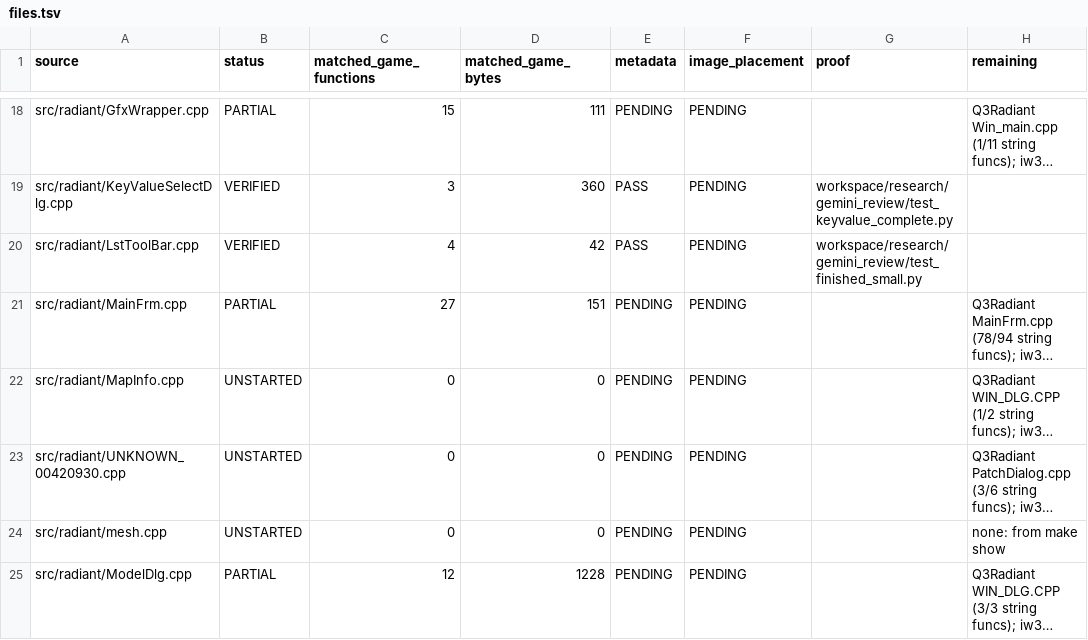
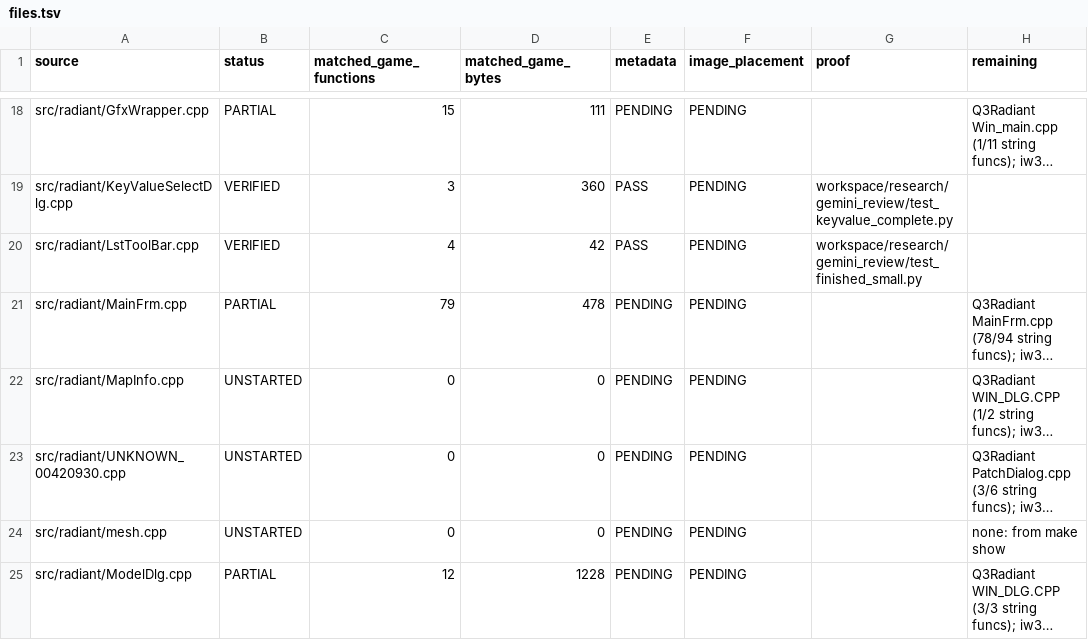
Before and after one commit to nawaftahir/cod2_wip, a TSV file: ledger/files.tsv, drawn as a sheet; only a part is shown, gaps mark what is left out; long unchanged cells end in …; the diff names each change by its address in the sheet, - before the commit and + after, or states it on an @@ line.

```diff
--- a/ledger/files.tsv
+++ b/ledger/files.tsv
-C21 (matched_game_functions): 27
+C21 (matched_game_functions): 79
-D21 (matched_game_bytes): 151
+D21 (matched_game_bytes): 478
```
Also changed, not shown: 1 other file.
